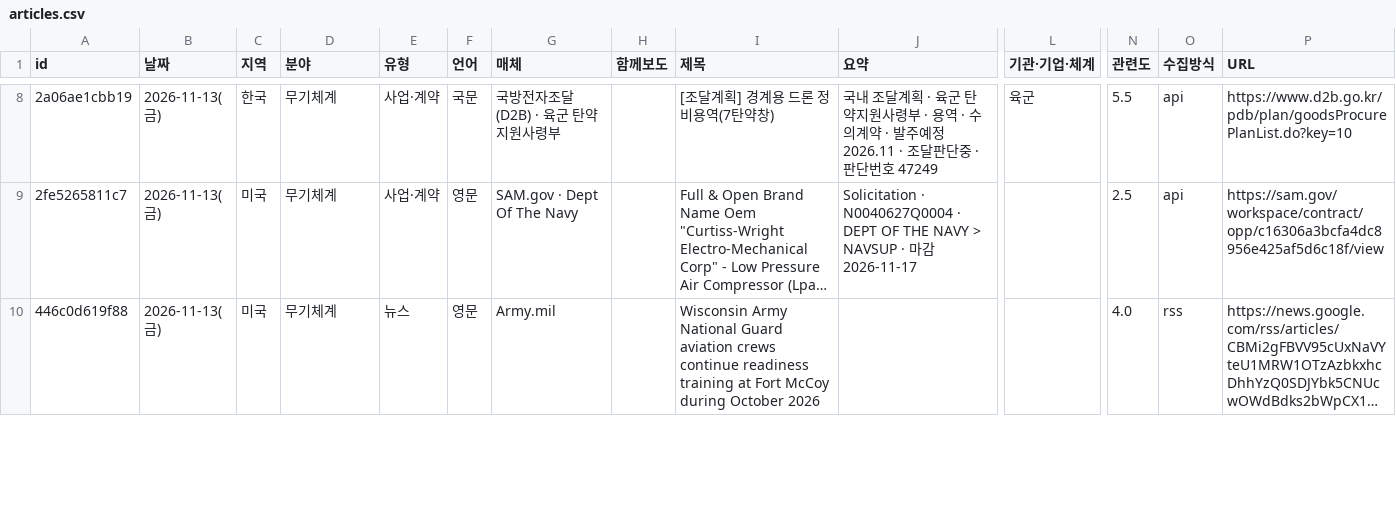
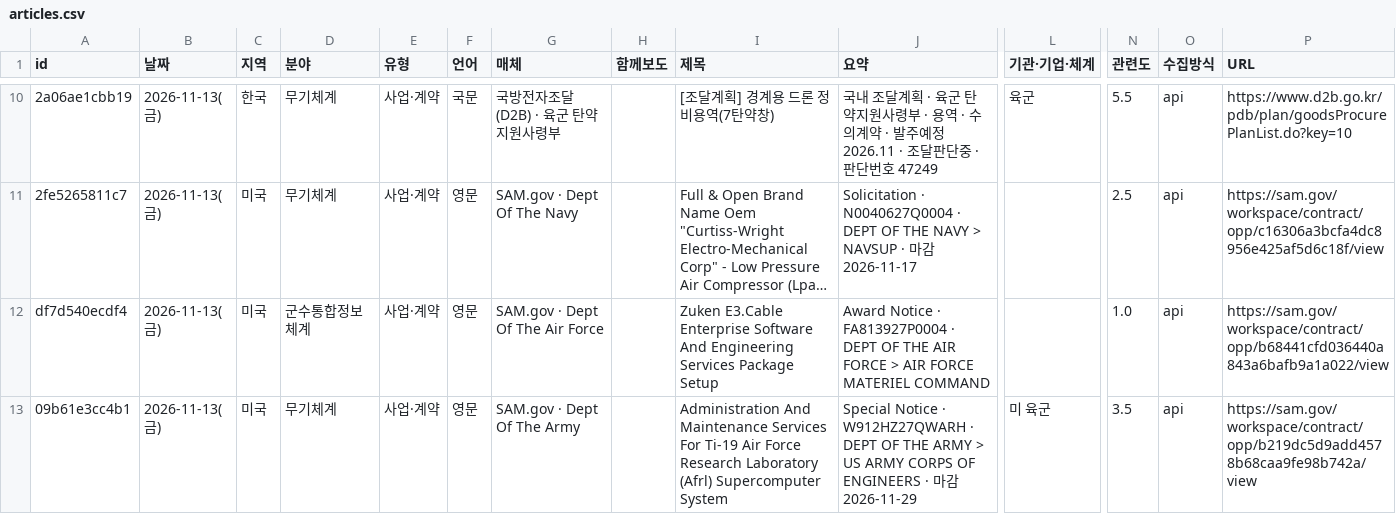
Before and after one commit to JaewoonAhn-HRnews/Logistics-Information-System, a CSV file: data/export/articles.csv, drawn as a sheet; only a part is shown, gaps mark what is left out; the shorter side is filled out with more unchanged rows; long unchanged cells end in …; rows hold the shown columns only; the diff covers the shown part only; the diff names each change by its address in the sheet, - before the commit and + after, or states it on an @@ line.

```diff
--- a/data/export/articles.csv
+++ b/data/export/articles.csv
+row 12: df7d540ecdf4 | 2026-11-13(금) | 미국 | 군수통합정보체계 | 사업·계약 | 영문 | SAM.gov · Dept Of The Air Force |  | Zuken E3.Cable Enterprise Software And Engineering Services Package Setup | Award Notice · FA813927P0004 · DEPT OF THE AIR FORCE > AIR FORCE MATERIEL COMMAND |  | 1.0 | api | https://sam.gov/workspace/contract/opp/b68441cfd036440a843a6bafb9a1a022/view
+row 13: 09b61e3cc4b1 | 2026-11-13(금) | 미국 | 무기체계 | 사업·계약 | 영문 | SAM.gov · Dept Of The Army |  | Administration And Maintenance Services For Ti-19 Air Force Research Laboratory (Afrl) Supercomputer System | Special Notice · W912HZ27QWARH · DEPT OF THE ARMY > US ARMY CORPS OF ENGINEERS · 마감 2026-11-29 | 미 육군 | 3.5 | api | https://sam.gov/workspace/contract/opp/b219dc5d9add4578b68caa9fe98b742a/view
```
Also changed, not shown: 4 added rows and 8 edited cells elsewhere in this file, data/export/summaries.csv, 12 other files.
